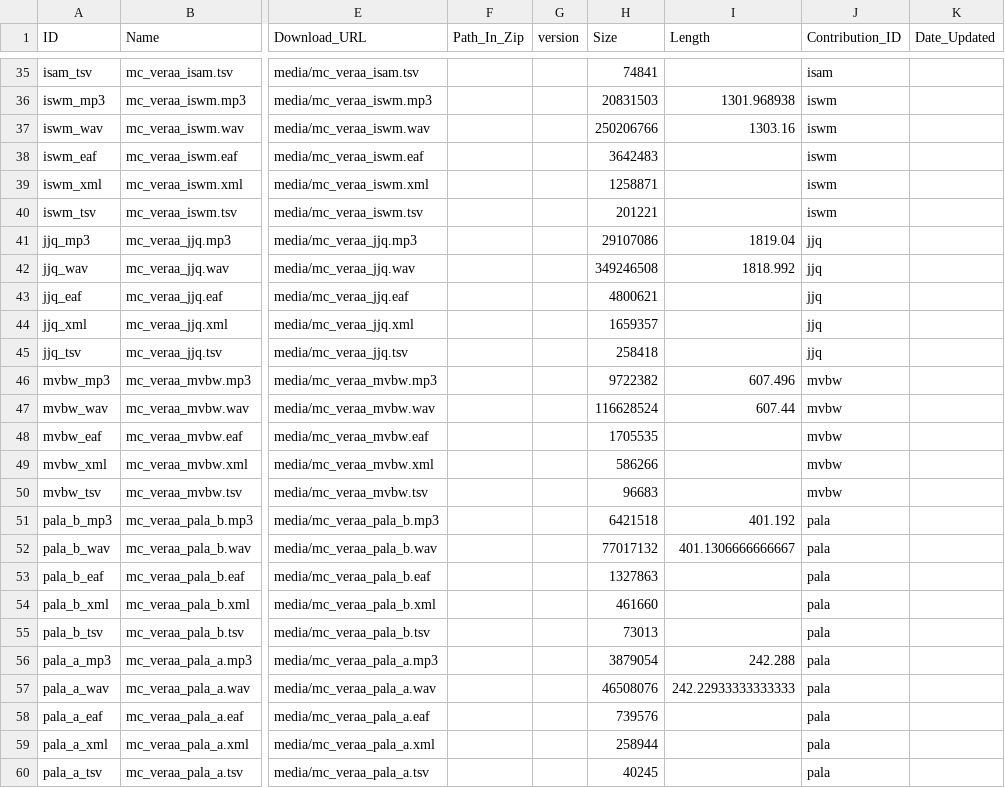
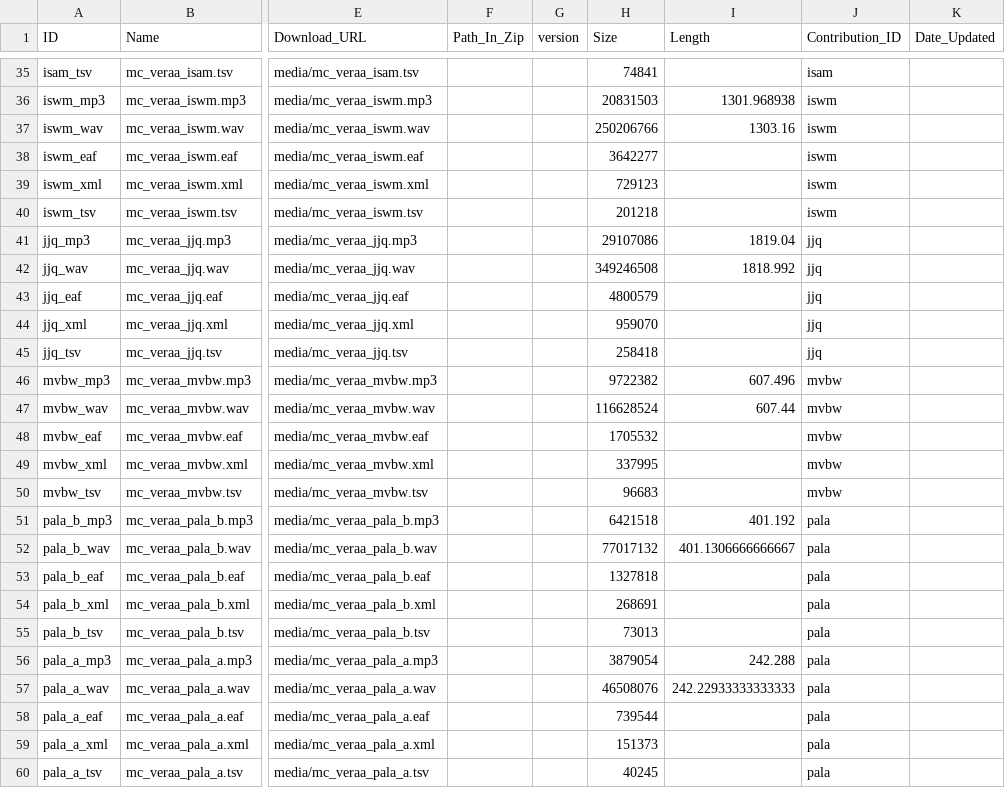
Before and after one commit to Multi-CAST/mcveraa, a CSV file: cldf/media.csv, drawn as a sheet; only a part is shown, gaps mark what is left out; the diff covers the shown part only; the diff names each change by its address in the sheet, - before the commit and + after, or states it on an @@ line.

```diff
--- a/cldf/media.csv
+++ b/cldf/media.csv
-H38 (Size): 3642483
+H38 (Size): 3642277
-H39 (Size): 1258871
+H39 (Size): 729123
-H40 (Size): 201221
+H40 (Size): 201218
-H43 (Size): 4800621
+H43 (Size): 4800579
-H44 (Size): 1659357
+H44 (Size): 959070
-H48 (Size): 1705535
+H48 (Size): 1705532
-H49 (Size): 586266
+H49 (Size): 337995
-H53 (Size): 1327863
+H53 (Size): 1327818
-H54 (Size): 461660
+H54 (Size): 268691
-H58 (Size): 739576
+H58 (Size): 739544
-H59 (Size): 258944
+H59 (Size): 151373
```
Also changed, not shown: 12 edited cells elsewhere in this file, cldf/media/mc_veraa_iswm.tsv, cldf/texts.csv, 28 other files.
